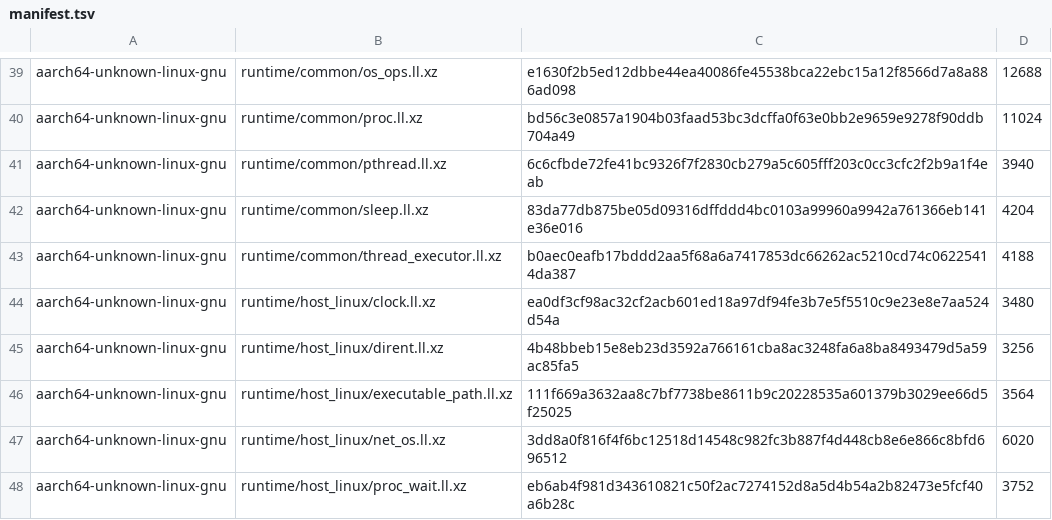
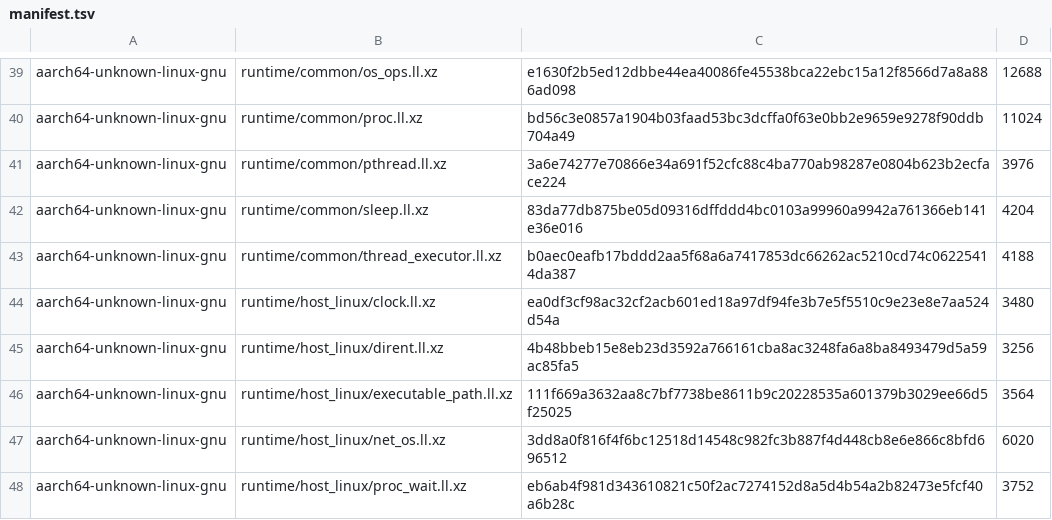
Before and after one commit to swoodtke/sawlang, a TSV file: compiler/seed/manifest.tsv, drawn as a sheet; only a part is shown, gaps mark what is left out; the diff covers the shown part only.

```diff
--- a/compiler/seed/manifest.tsv
+++ b/compiler/seed/manifest.tsv
@@ -40,3 +40,3 @@ aarch64-unknown-linux-gnu	runtime/common/os_ops.ll.xz	e1630f2b5ed12dbbe44ea40086
 aarch64-unknown-linux-gnu	runtime/common/proc.ll.xz	bd56c3e0857a1904b03faad53bc3dcffa0f63e0bb2e9659e9278f90ddb704a49	11024
-aarch64-unknown-linux-gnu	runtime/common/pthread.ll.xz	6c6cfbde72fe41bc9326f7f2830cb279a5c605fff203c0cc3cfc2f2b9a1f4eab	3940
+aarch64-unknown-linux-gnu	runtime/common/pthread.ll.xz	3a6e74277e70866e34a691f52cfc88c4ba770ab98287e0804b623b2ecface224	3976
 aarch64-unknown-linux-gnu	runtime/common/sleep.ll.xz	83da77db875be05d09316dffddd4bc0103a99960a9942a761366eb141e36e016	4204
```
Also changed, not shown: 10 edited cells elsewhere in this file, 29 other files.
